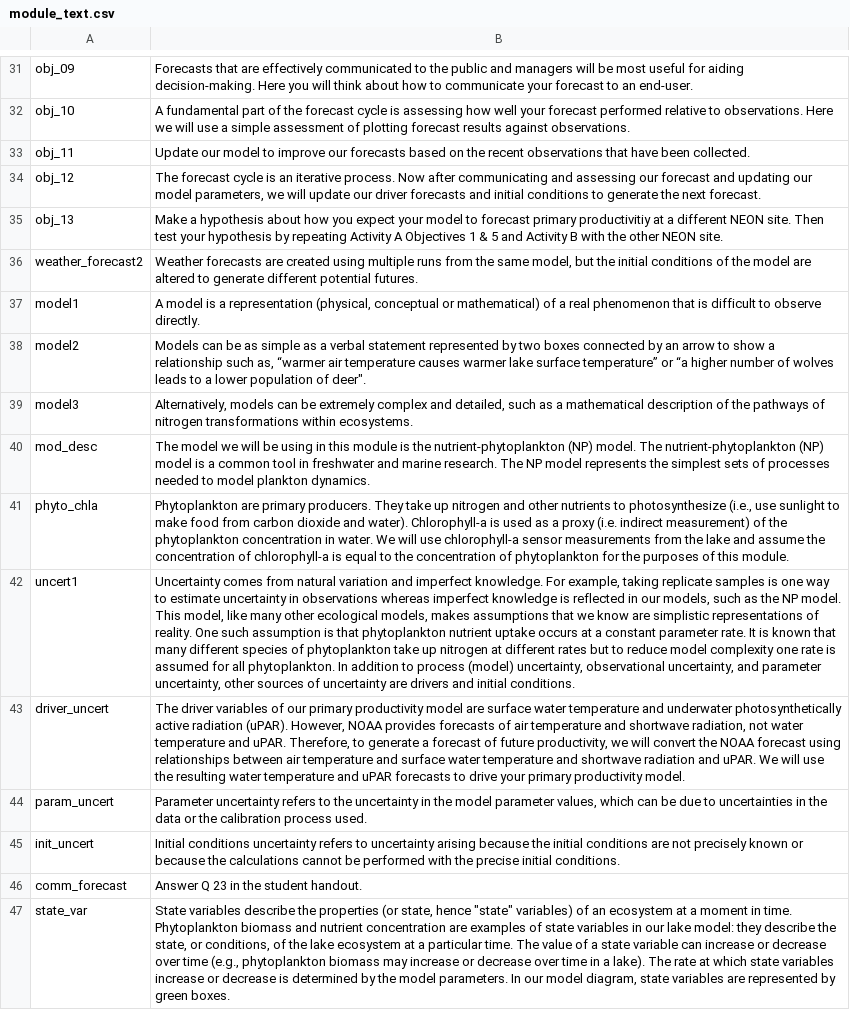
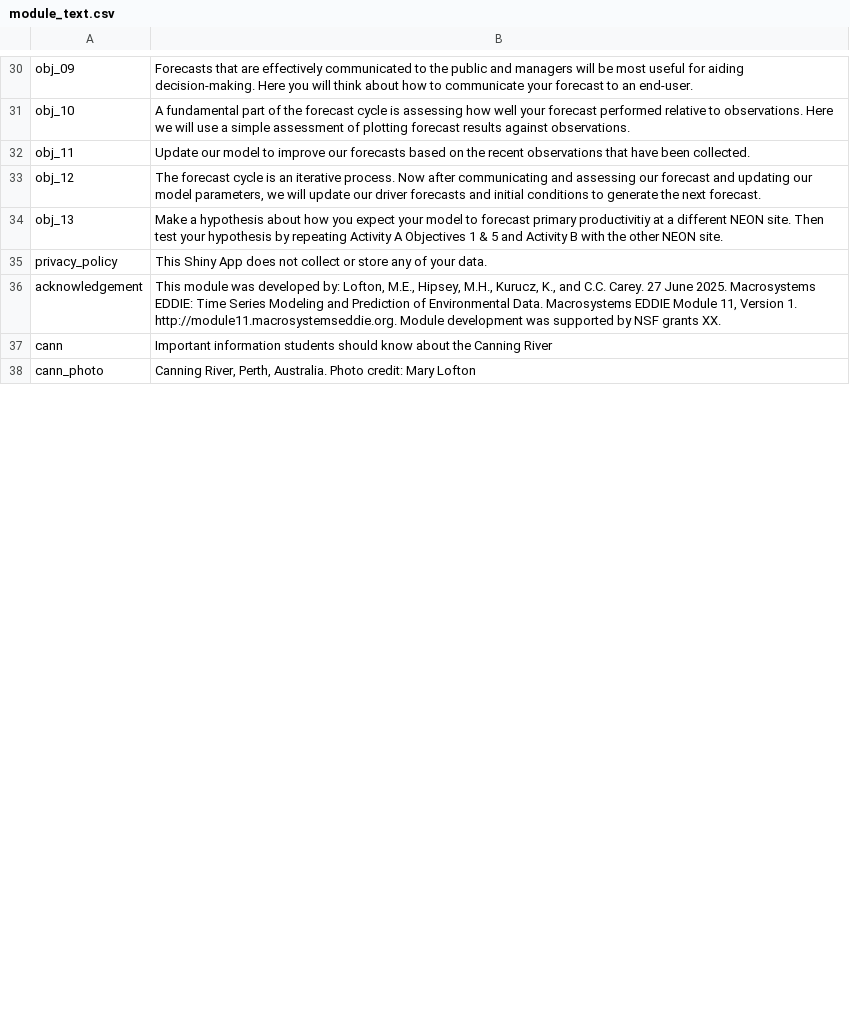
Before and after one commit to MacrosystemsEDDIE/module11, a CSV file: app/data/module_text.csv, drawn as a sheet; only a part is shown, gaps mark what is left out; the shorter side is filled out with more unchanged rows; removed rows and columns are numbered as before the commit, all else as after; the diff covers the shown part only; the diff names each change by its address in the sheet, - before the commit and + after, or states it on an @@ line.

```diff
--- a/app/data/module_text.csv
+++ b/app/data/module_text.csv
-row 36: weather_forecast2 | Weather forecasts are created using multiple runs from the same model, but the initial conditions of the model are altered to generate different potential futures.
-row 37: model1 | A model is a representation (physical, conceptual or mathematical) of a real phenomenon that is difficult to observe directly.
-row 38: model2 | Models can be as simple as a verbal statement represented by two boxes connected by an arrow to show a relationship such as, “warmer air temperature causes warmer lake surface temperature” or “a higher number of wolves leads to a lower population of deer".
-row 39: model3 | Alternatively, models can be extremely complex and detailed, such as a mathematical description of the pathways of nitrogen transformations within ecosystems.
-row 40: mod_desc | The model we will be using in this module is the nutrient-phytoplankton (NP) model. The nutrient-phytoplankton (NP) model is a common tool in freshwater and marine research. The NP model represents the simplest sets of processes needed to model plankton dynamics.
-row 41: phyto_chla | Phytoplankton are primary producers. They take up nitrogen and other nutrients to photosynthesize (i.e., use sunlight to make food from carbon dioxide and water). Chlorophyll-a is used as a proxy (i.e. indirect measurement) of the phytoplankton concentration in water. We will use chlorophyll-a sensor measurements from the lake and assume the concentration of chlorophyll-a is equal to the concentration of phytoplankton for the purposes of this module.
-row 42: uncert1 | Uncertainty comes from natural variation and imperfect knowledge. For example, taking replicate samples is one way to estimate uncertainty in observations whereas imperfect knowledge is reflected in our models, such as the NP model. This model, like many other ecological models, makes assumptions that we know are simplistic representations of reality. One such assumption is that phytoplankton nutrient uptake occurs at a constant parameter rate. It is known that many different species of phytoplankton take up nitrogen at different rates but to reduce model complexity one rate is assumed for all phytoplankton. In addition to process (model) uncertainty, observational uncertainty, and parameter uncertainty, other sources of uncertainty are drivers and initial conditions.
-row 43: driver_uncert | The driver variables of our primary productivity model are surface water temperature and underwater photosynthetically active radiation (uPAR). However, NOAA provides forecasts of air temperature and shortwave radiation, not water temperature and uPAR. Therefore, to generate a forecast of future productivity, we will convert the NOAA forecast using relationships between air temperature and surface water temperature and shortwave radiation and uPAR. We will use the resulting water temperature and uPAR forecasts to drive your primary productivity model.
-row 44: param_uncert | Parameter uncertainty refers to the uncertainty in the model parameter values, which can be due to uncertainties in the data or the calibration process used.
-row 45: init_uncert | Initial conditions uncertainty refers to uncertainty arising because the initial conditions are not precisely known or because the calculations cannot be performed with the precise initial conditions.
-row 46: comm_forecast | Answer Q 23 in the student handout.
-row 47: state_var | State variables describe the properties (or state, hence "state" variables) of an ecosystem at a moment in time. Phytoplankton biomass and nutrient concentration are examples of state variables in our lake model: they describe the state, or conditions, of the lake ecosystem at a particular time. The value of a state variable can increase or decrease over time (e.g., phytoplankton biomass may increase or decrease over time in a lake). The rate at which state variables increase or decrease is determined by the model parameters. In our model diagram, state variables are represented by green boxes.
```
Also changed, not shown: 1 added row, 5 removed rows, 1 moved row and 1 edited cell elsewhere in this file, 5 other files.
